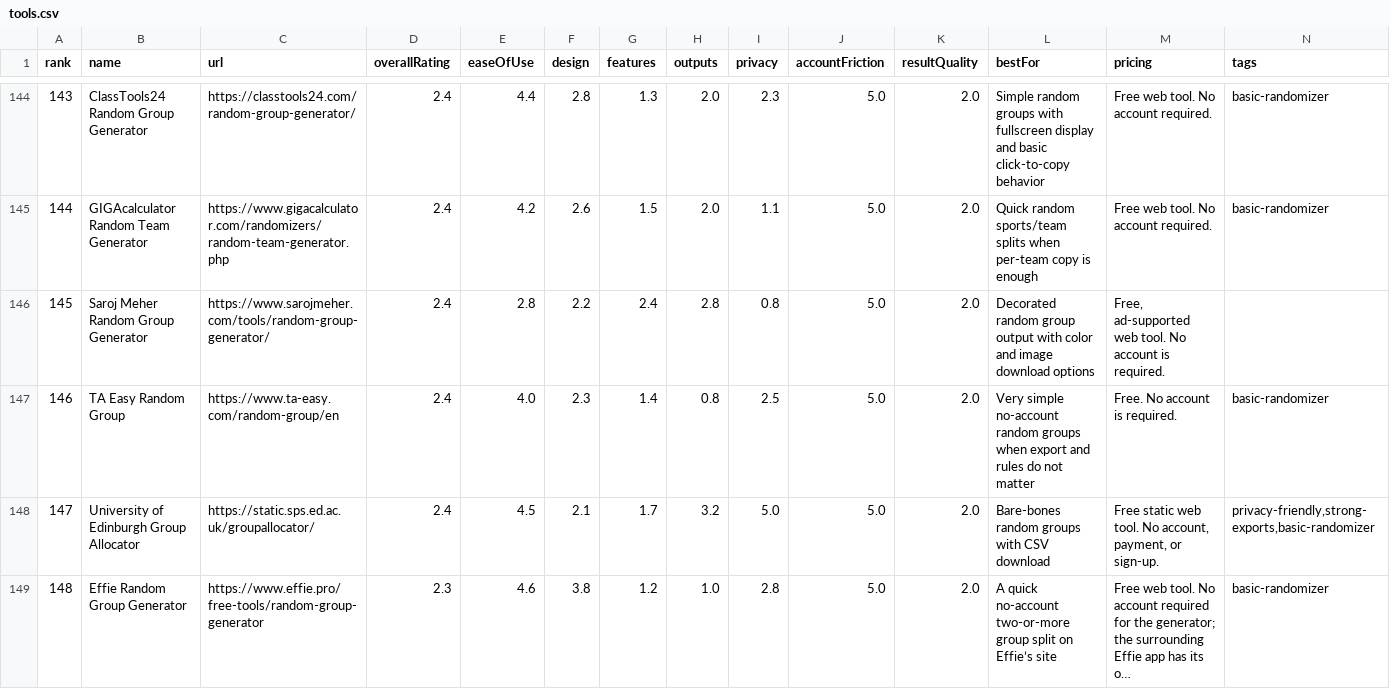
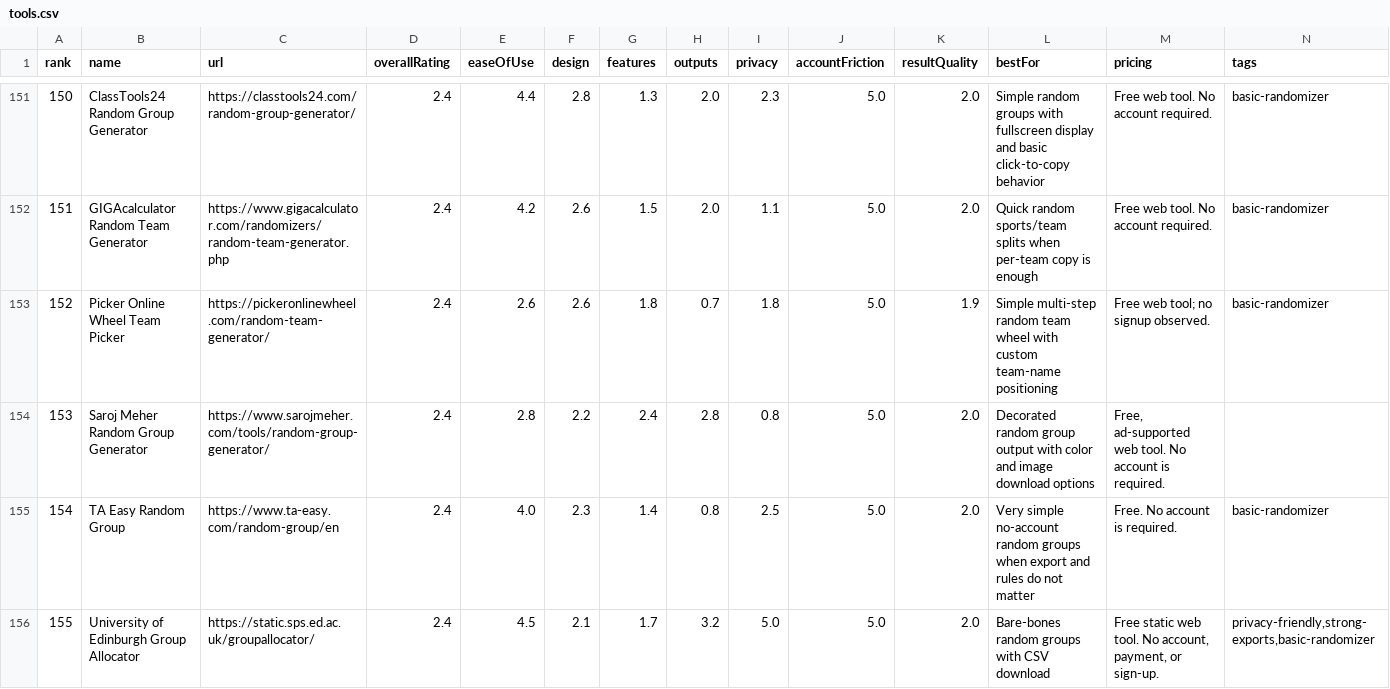
Before and after one commit to guwidoe/awesome-group-generators, a CSV file: data/tools.csv, drawn as a sheet; only a part is shown, gaps mark what is left out; the shorter side is filled out with more unchanged rows; long unchanged cells end in …; the diff covers the shown part only; the diff names each change by its address in the sheet, - before the commit and + after, or states it on an @@ line.

Commit message:
docs(data): add batch random team generator reviews

```diff
--- a/data/tools.csv
+++ b/data/tools.csv
@@ column A (rank) renumbered from row 17 down @@
+row 153: 152 | Picker Online Wheel Team Picker | https://pickeronlinewheel.com/random-team-generator/ | 2.4 | 2.6 | 2.6 | 1.8 | 0.7 | 1.8 | 5.0 | 1.9 | Simple multi-step random team wheel with custom team-name positioning | Free web tool; no signup observed. | basic-randomizer
```
Also changed, not shown: 11 added rows elsewhere in this file, 3 other files.
